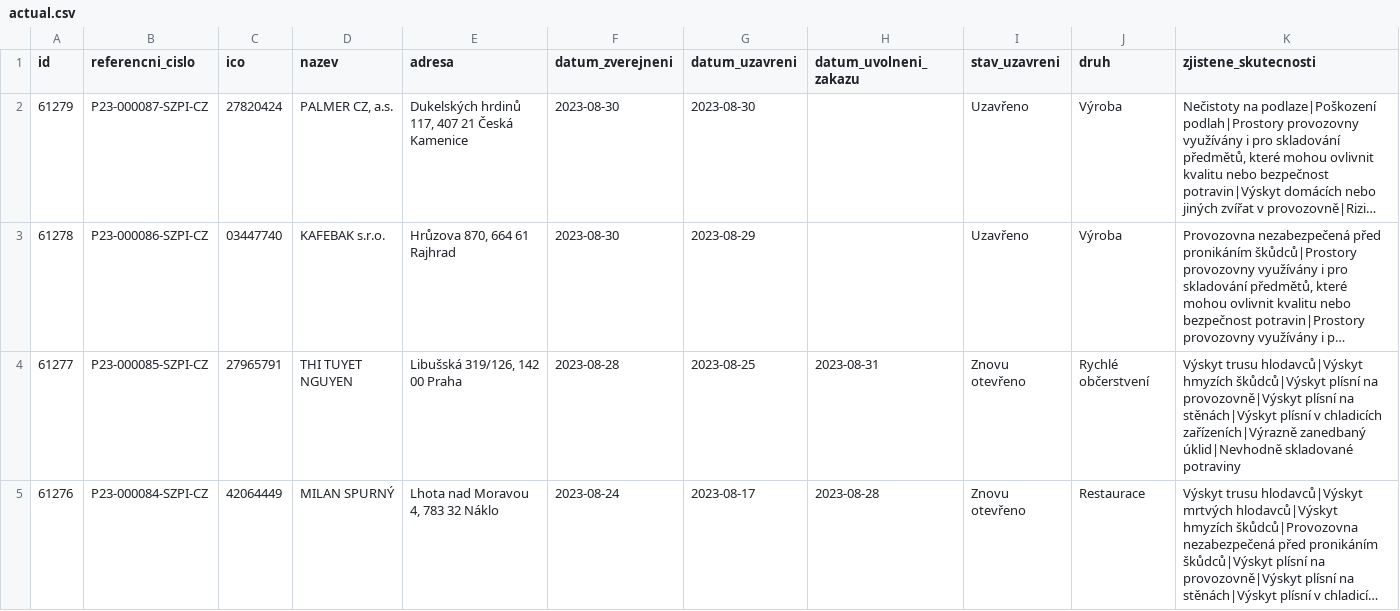
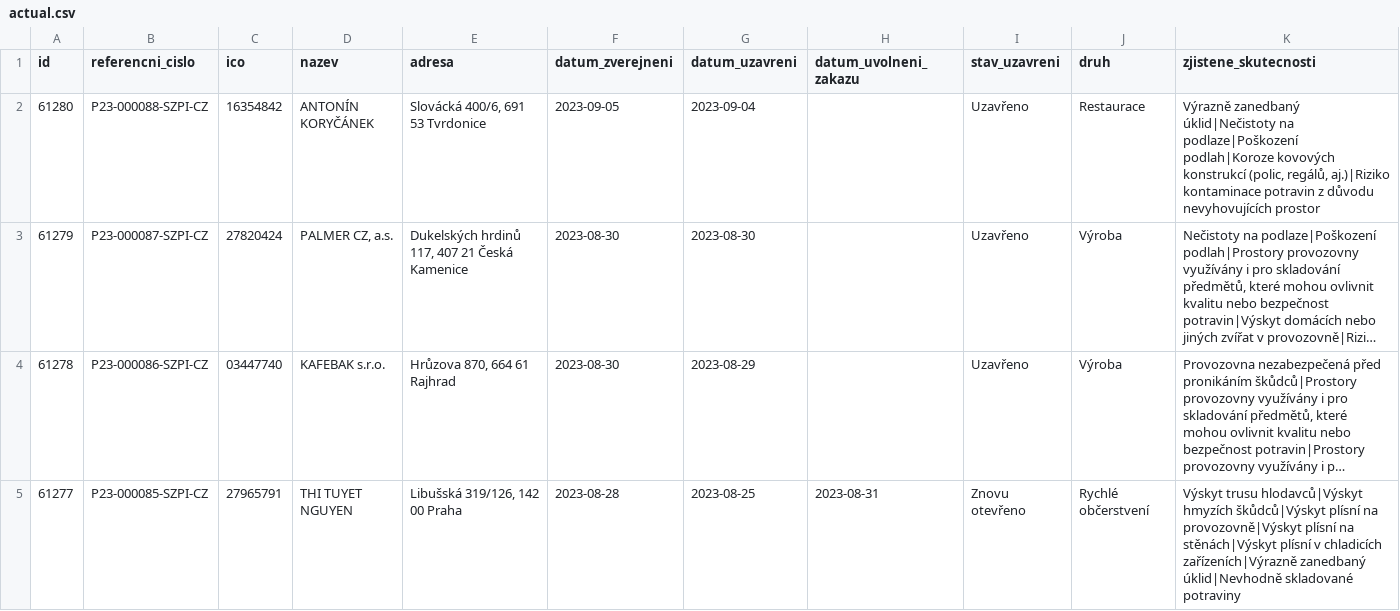
Before and after one commit to jandolezal/potraviny, a CSV file: data/actual.csv, drawn as a sheet; only a part is shown; the shorter side is filled out with more unchanged rows; long unchanged cells end in …; the diff names each change by its address in the sheet, - before the commit and + after, or states it on an @@ line.

```diff
--- a/data/actual.csv
+++ b/data/actual.csv
+row 2: 61280 | P23-000088-SZPI-CZ | 16354842 | ANTONÍN KORYČÁNEK | Slovácká 400/6, 691 53 Tvrdonice | 2023-09-05 | 2023-09-04 |  | Uzavřeno | Restaurace | Výrazně zanedbaný úklid|Nečistoty na podlaze|Poškození podlah|Koroze kovových konstrukcí (polic, regálů, aj.)|Riziko kontaminace potravin z důvodu nevyhovujících prostor
```
